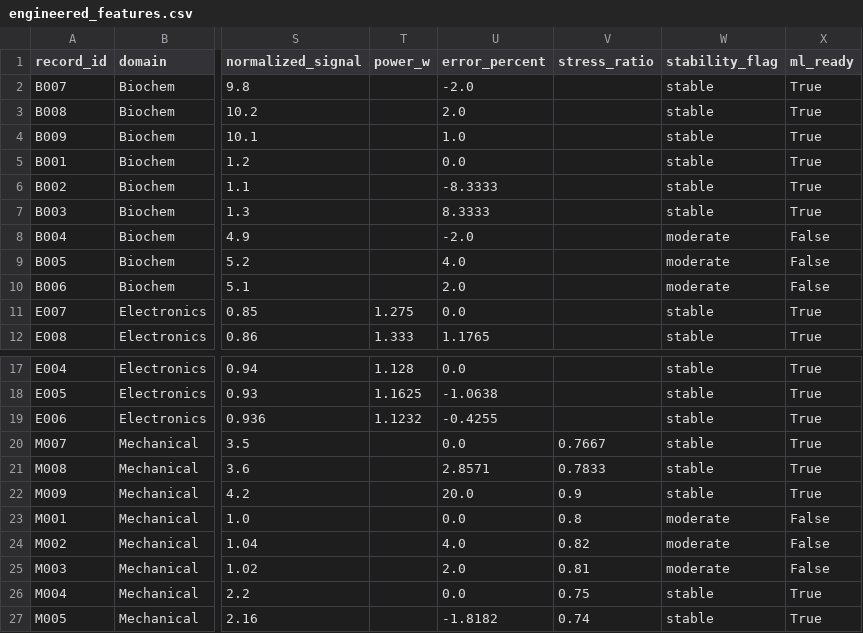
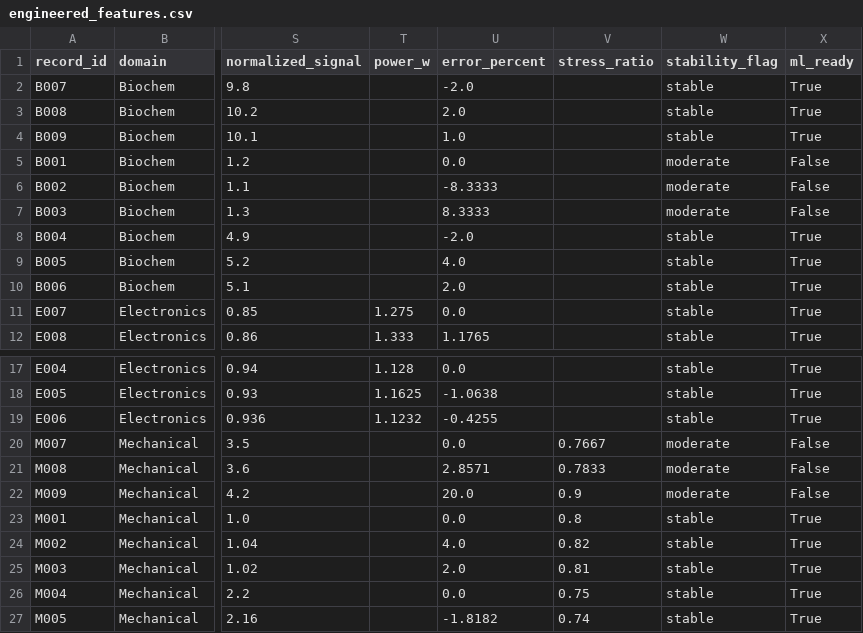
Before and after one commit to divyanshu1888/Synergy_TP, a CSV file: task_9/output/engineered_features.csv, drawn as a sheet; only a part is shown, gaps mark what is left out; the diff names each change by its address in the sheet, - before the commit and + after, or states it on an @@ line.

```diff
--- a/task_9/output/engineered_features.csv
+++ b/task_9/output/engineered_features.csv
-W5:W7 (stability_flag): stable
+W5:W7 (stability_flag): moderate
-X5:X7 (ml_ready): True
+X5:X7 (ml_ready): False
-W8:W10 (stability_flag): moderate
+W8:W10 (stability_flag): stable
-X8:X10 (ml_ready): False
+X8:X10 (ml_ready): True
-W20:W22 (stability_flag): stable
+W20:W22 (stability_flag): moderate
-X20:X22 (ml_ready): True
+X20:X22 (ml_ready): False
-W23:W25 (stability_flag): moderate
+W23:W25 (stability_flag): stable
-X23:X25 (ml_ready): False
+X23:X25 (ml_ready): True
```
Also changed, not shown: task_9/output/ml_ready_dataset.csv, 4 other files.
